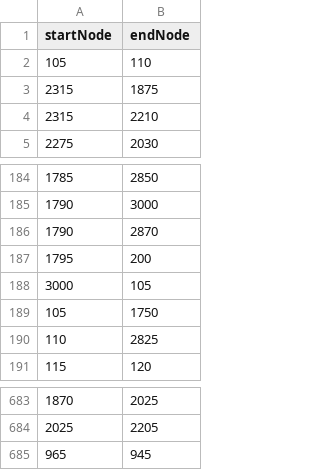
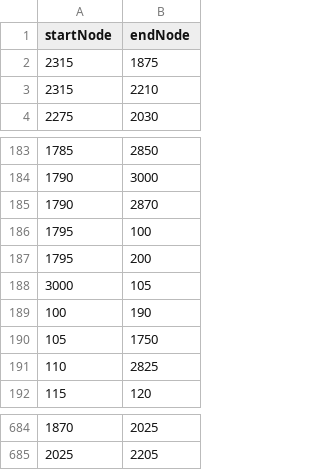
Before and after one commit to CS-3733-D23-Team-C/Iteration-4, a CSV file: src/main/resources/edu/wpi/teamc/Edge.csv, drawn as a sheet; only a part is shown, gaps mark what is left out.

```diff
--- a/src/main/resources/edu/wpi/teamc/Edge.csv
+++ b/src/main/resources/edu/wpi/teamc/Edge.csv
@@ -1,3 +1,2 @@
 startNode,endNode
-105,110
 2315,1875
@@ -186,4 +185,6 @@ startNode,endNode
 1790,2870
+1795,100
 1795,200
 3000,105
+100,190
 105,1750
@@ -684,2 +685 @@ startNode,endNode
 2025,2205
-965,945
```
Also changed, not shown: src/main/resources/edu/wpi/teamc/LocationName.csv, src/main/resources/edu/wpi/teamc/Move.csv, 3 other files.
